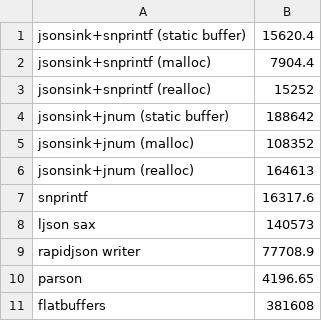
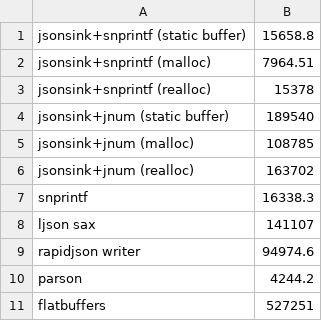
Before and after one commit to yamt/jsonsink, a CSV file: bench/result.csv, drawn as a sheet.

Commit message:
rerun

```diff
--- a/bench/result.csv
+++ b/bench/result.csv
@@ -1,11 +1,11 @@
-jsonsink+snprintf (static buffer), 15620.4
-jsonsink+snprintf (malloc), 7904.4
-jsonsink+snprintf (realloc), 15252
-jsonsink+jnum (static buffer), 188642
-jsonsink+jnum (malloc), 108352
-jsonsink+jnum (realloc), 164613
-snprintf, 16317.6
-ljson sax, 140573
-rapidjson writer, 77708.9
-parson, 4196.65
-flatbuffers, 381608
+jsonsink+snprintf (static buffer), 15658.8
+jsonsink+snprintf (malloc), 7964.51
+jsonsink+snprintf (realloc), 15378
+jsonsink+jnum (static buffer), 189540
+jsonsink+jnum (malloc), 108785
+jsonsink+jnum (realloc), 163702
+snprintf, 16338.3
+ljson sax, 141107
+rapidjson writer, 94974.6
+parson, 4244.2
+flatbuffers, 527251
```
